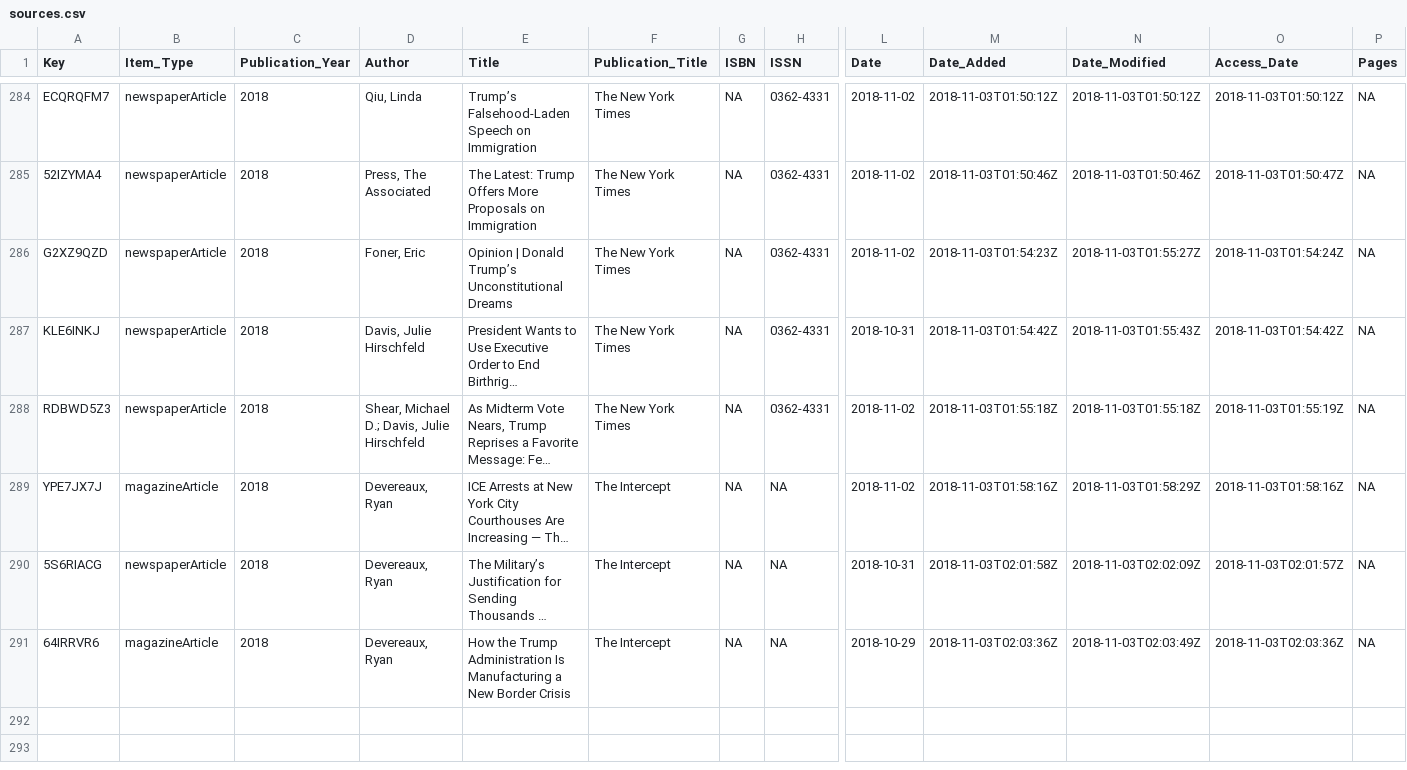
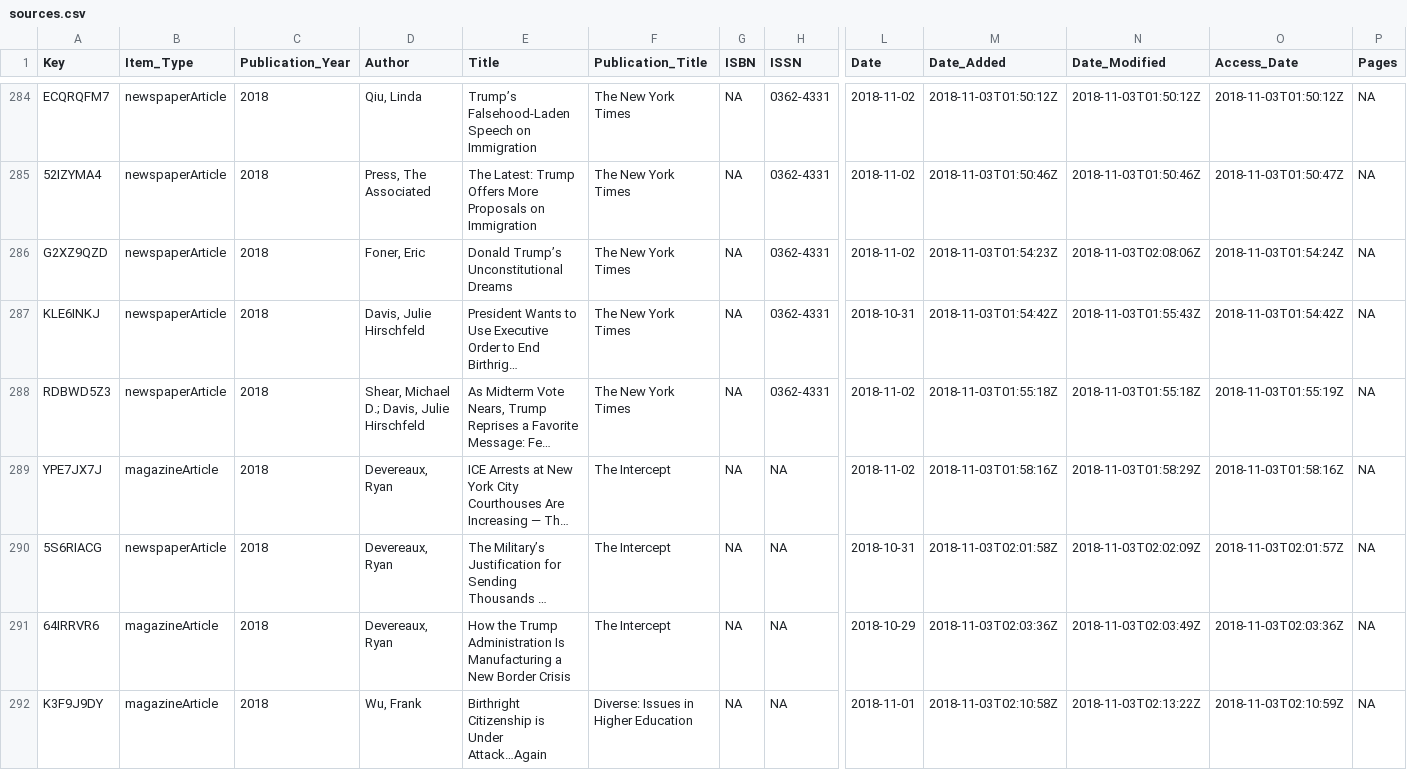
Before and after one commit to waronimmigrants/waronimmigrants.github.io, a CSV file: _data/sources.csv, drawn as a sheet; only a part is shown, gaps mark what is left out; long unchanged cells end in …; rows hold the shown columns only; the diff names each change by its address in the sheet, - before the commit and + after, or states it on an @@ line.

Commit message:
sources

```diff
--- a/_data/sources.csv
+++ b/_data/sources.csv
-E286 (Title): Opinion | Donald Trump’s Unconstitutional Dreams
+E286 (Title): Donald Trump’s Unconstitutional Dreams
-N286 (Date_Modified): 2018-11-03T01:55:27Z
+N286 (Date_Modified): 2018-11-03T02:08:06Z
+row 292: K3F9J9DY | magazineArticle | 2018 | Wu, Frank | Birthright Citizenship is Under Attack…Again | Diverse: Issues in Higher Education | NA | NA | 2018-11-01 | 2018-11-03T02:10:58Z | 2018-11-03T02:13:22Z | 2018-11-03T02:10:59Z | NA
```
